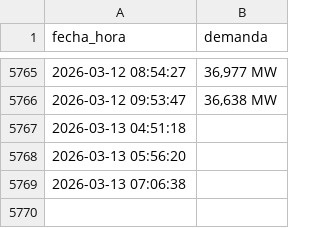
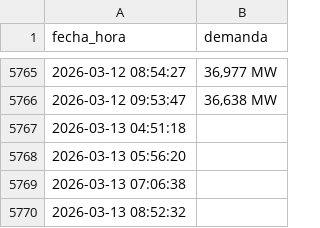
Before and after one commit to Ricarditoloco/cenace-scraping, a CSV file: demanda_log.csv, drawn as a sheet; only a part is shown, gaps mark what is left out.

```diff
--- a/demanda_log.csv
+++ b/demanda_log.csv
@@ -5769 +5769,2 @@ fecha_hora,demanda
 2026-03-13 07:06:38,
+2026-03-13 08:52:32,
```
